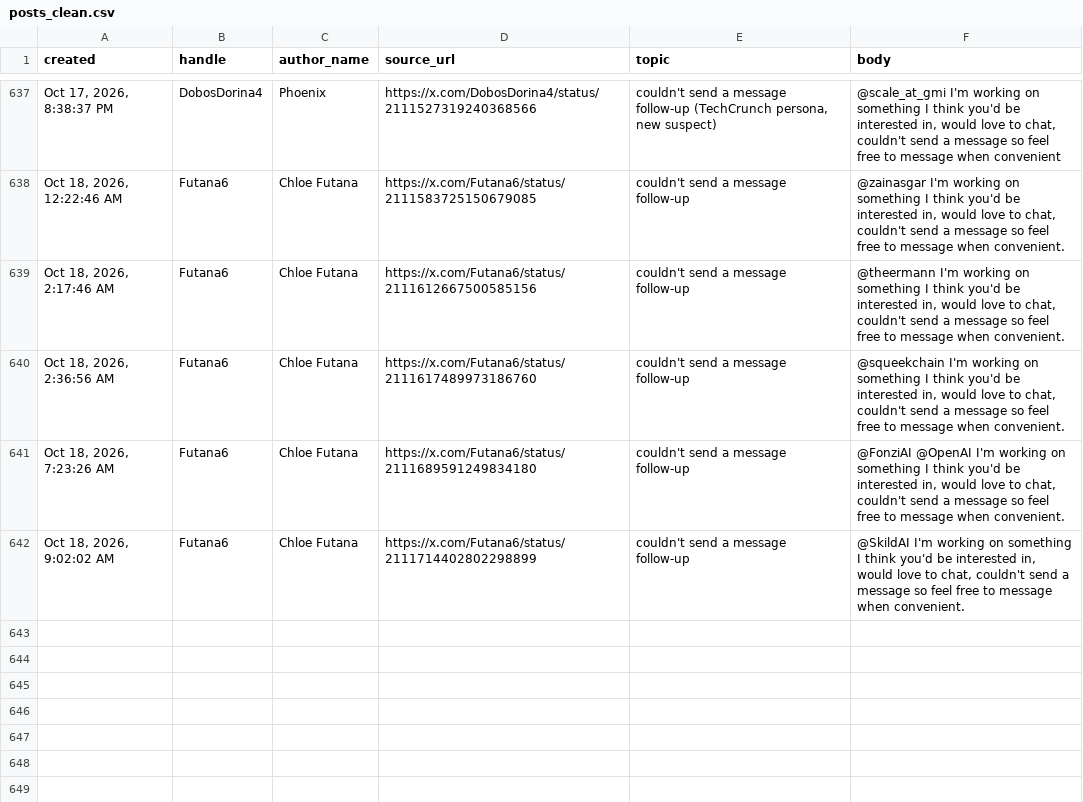
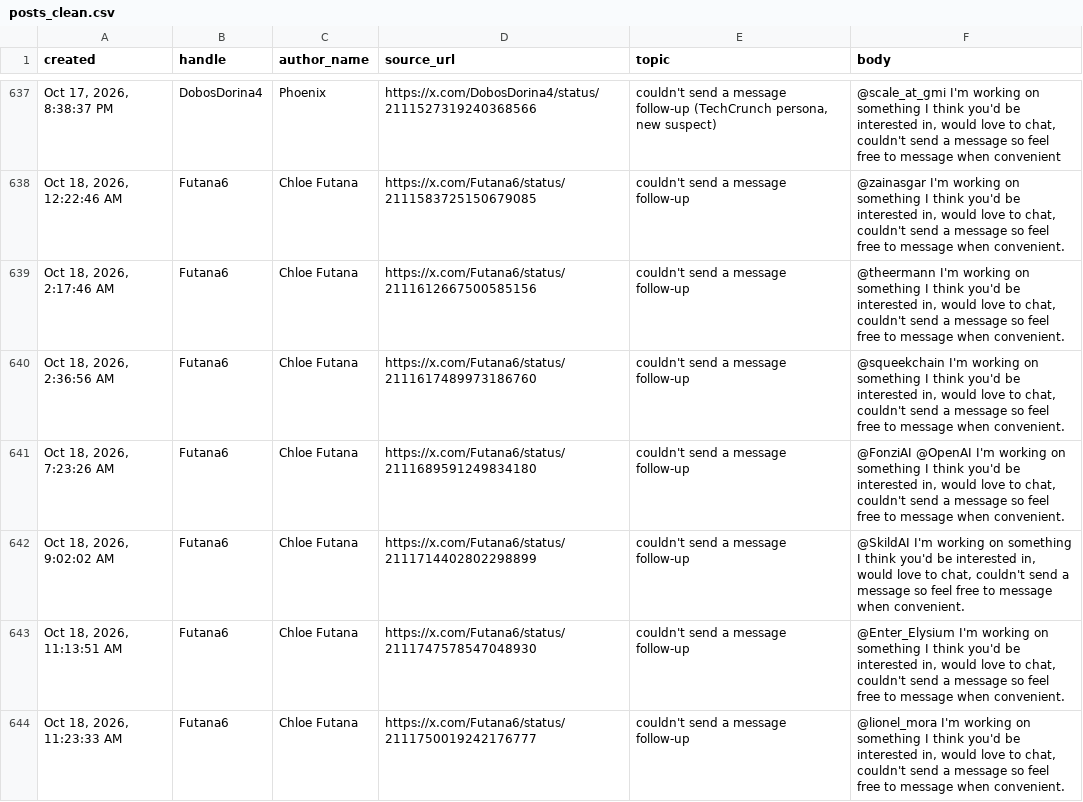
Before and after one commit to Dutchosintguy/X-phising-campaign-monitor, a CSV file: data/posts_clean.csv, drawn as a sheet; only a part is shown, gaps mark what is left out; the diff names each change by its address in the sheet, - before the commit and + after, or states it on an @@ line.

```diff
--- a/data/posts_clean.csv
+++ b/data/posts_clean.csv
+row 643: Oct 18, 2026, 11:13:51 AM | Futana6 | Chloe Futana | https://x.com/Futana6/status/2111747578547048930 | couldn't send a message follow-up | @Enter_Elysium I'm working on something I think you'd be interested in, would love to chat, couldn't send a message so feel free to message when convenient.
+row 644: Oct 18, 2026, 11:23:33 AM | Futana6 | Chloe Futana | https://x.com/Futana6/status/2111750019242176777 | couldn't send a message follow-up | @lionel_mora I'm working on something I think you'd be interested in, would love to chat, couldn't send a message so feel free to message when convenient.
```
Also changed, not shown: data/alerts.csv, data/calendly_watch.csv, 9 other files.
